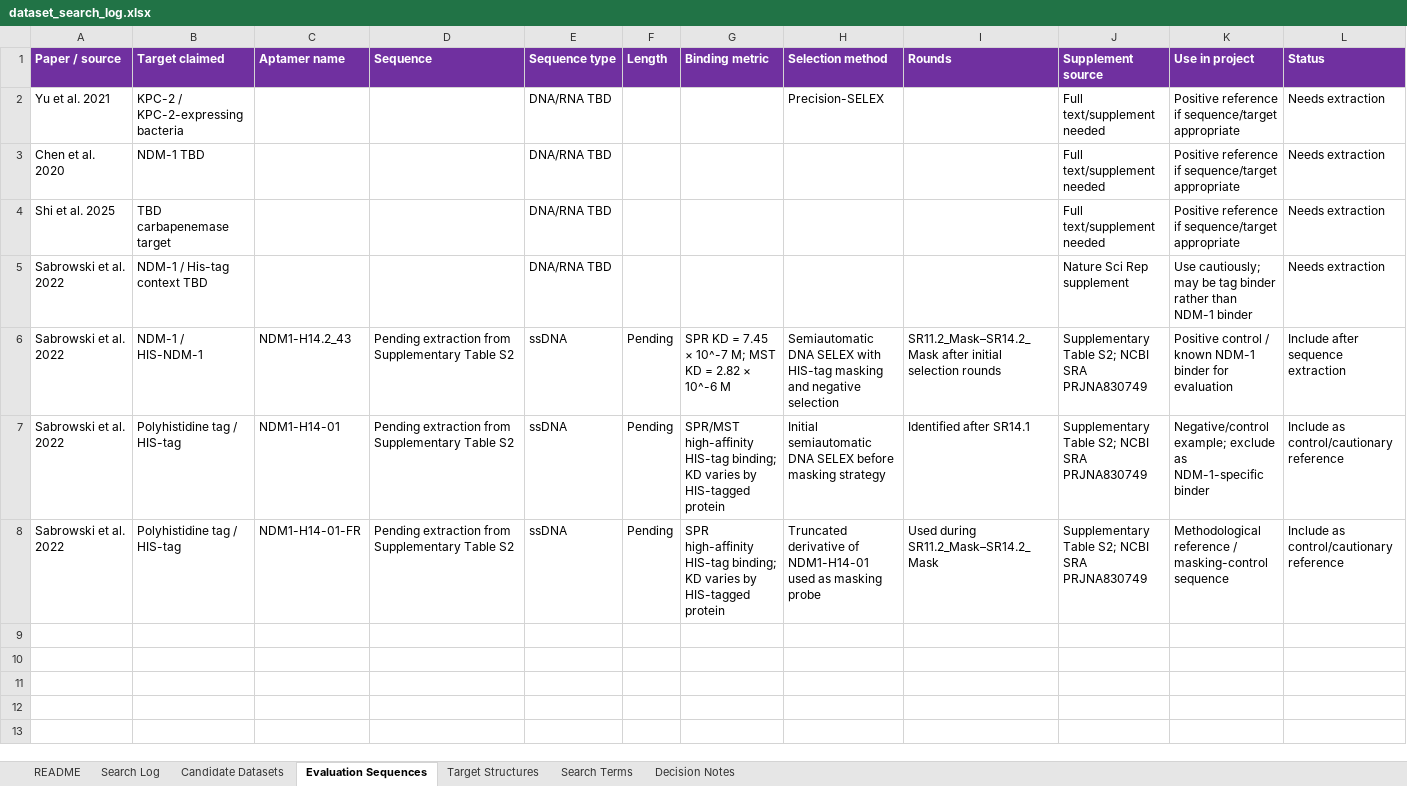
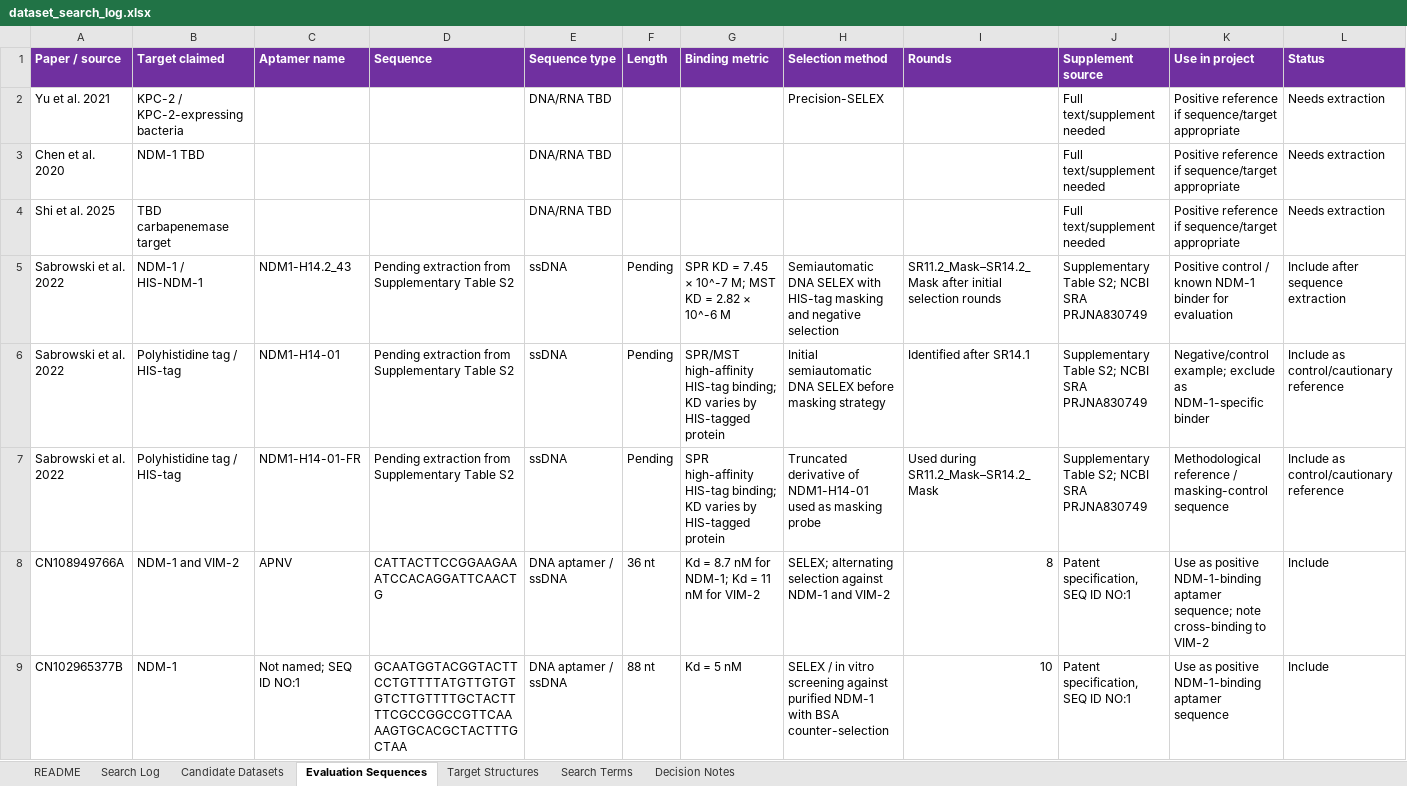
Before and after one commit to laura-hardy/rnagenesis-aptamer-mres, an Excel workbook: docs/dataset_search_log.xlsx, sheet Evaluation Sequences, drawn as a sheet; only a part is shown; values as stored, in another font and other column widths than the file's, no borders; table styles not drawn; removed rows and columns are numbered as before the commit, all else as after; rows hold the shown columns only; the diff names each change by its address in the sheet, - before the commit and + after, or states it on an @@ line.

```diff
--- a/docs/dataset_search_log.xlsx (sheet Evaluation Sequences)
+++ b/docs/dataset_search_log.xlsx (sheet Evaluation Sequences)
-row 5: Sabrowski et al. 2022 | NDM-1 / His-tag context TBD |  |  | DNA/RNA TBD |  |  |  |  | Nature Sci Rep supplement | Use cautiously; may be tag binder rather than NDM-1 binder | Needs extraction
+row 8: CN108949766A | NDM-1 and VIM-2 | APNV | CATTACTTCCGGAAGAAATCCACAGGATTCAACTG | DNA aptamer / ssDNA | 36 nt | Kd = 8.7 nM for NDM-1; Kd = 11 nM for VIM-2 | SELEX; alternating selection against NDM-1 and VIM-2 | 8 | Patent specification, SEQ ID NO:1 | Use as positive NDM-1-binding aptamer sequence; note cross-binding to VIM-2 | Include
+row 9: CN102965377B | NDM-1 | Not named; SEQ ID NO:1 | GCAATGGTACGGTACTTCCTGTTTTATGTTGTGTGTCTTGTTTTGCTACTTTTCGCCGGCCGTTCAAAAGTGCACGCTACTTTGCTAA | DNA aptamer / ssDNA | 88 nt | Kd = 5 nM | SELEX / in vitro screening against purified NDM-1 with BSA counter-selection | 10 | Patent specification, SEQ ID NO:1 | Use as positive NDM-1-binding aptamer sequence | Include
```
Also changed, not shown: sheet Search Log, sheet README, sheet Decision Notes.
